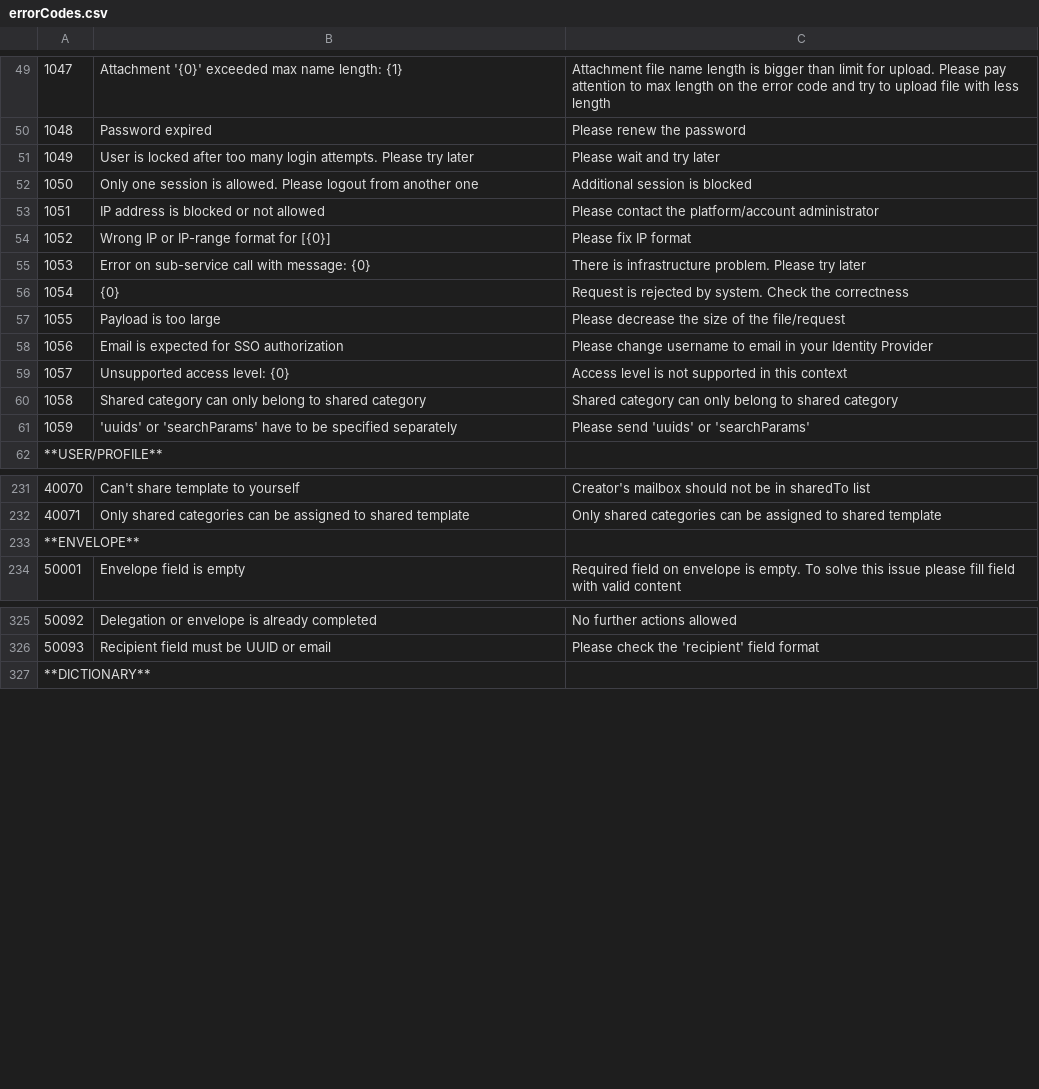
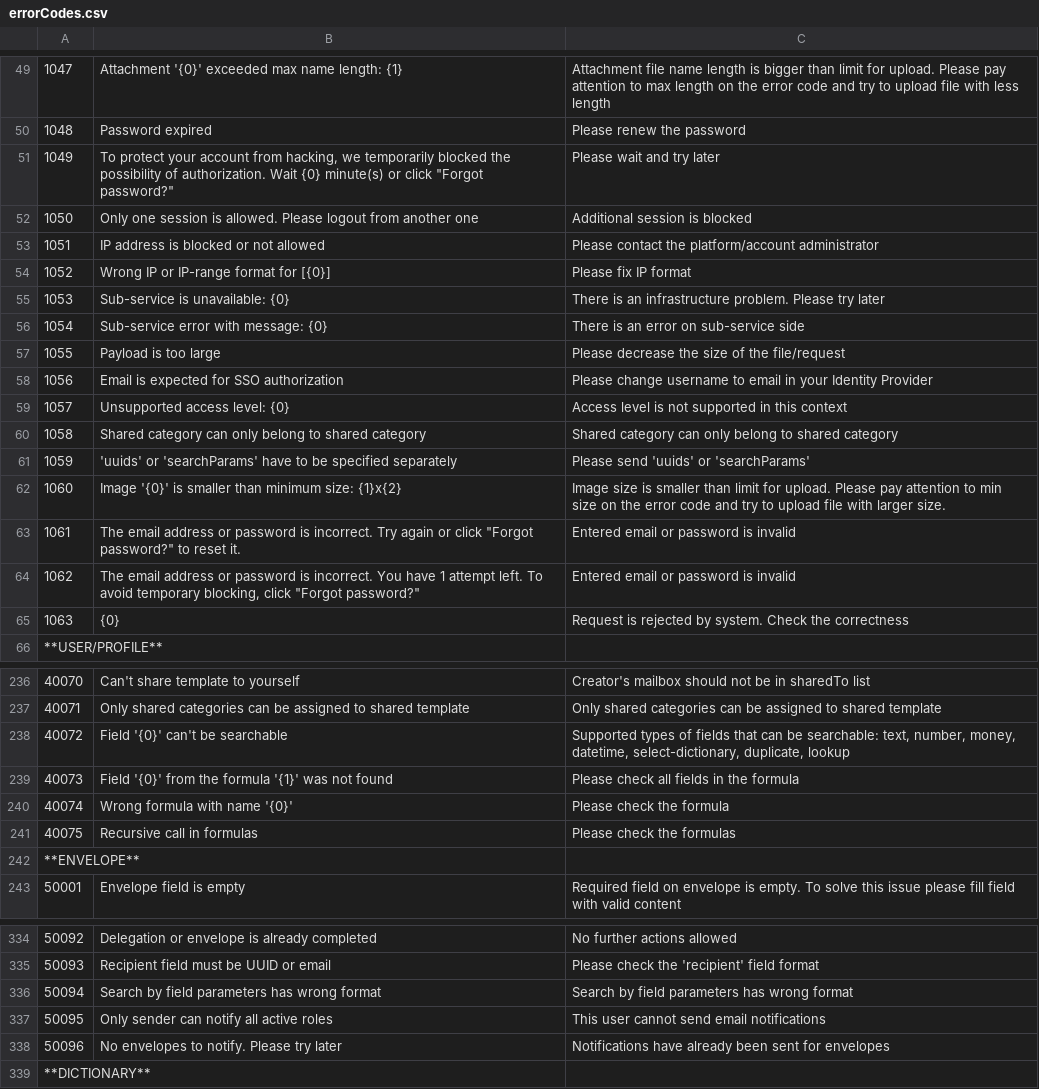
Before and after one commit to jecksolovyev/io.centredo.docs, a CSV file: docs/source/pages/errorCodes/errorCodes.csv, drawn as a sheet; only a part is shown, gaps mark what is left out; the diff covers the shown part only.

Commit message:
update errors

```diff
--- a/docs/source/pages/errorCodes/errorCodes.csv
+++ b/docs/source/pages/errorCodes/errorCodes.csv
@@ -50,3 +50,3 @@
 1048,Password expired,Please renew the password
-1049,User is locked after too many login attempts. Please try later,Please wait and try later
+1049,"To protect your account from hacking, we temporarily blocked the possibility of authorization. Wait {0} minute(s) or click ""Forgot password?""",Please wait and try later
 1050,Only one session is allowed. Please logout from another one,Additional session is blocked
@@ -54,4 +54,4 @@
 1052,Wrong IP or IP-range format for [{0}],Please fix IP format
-1053,Error on sub-service call with message: {0},There is infrastructure problem. Please try later
-1054,{0},Request is rejected by system. Check the correctness
+1053,Sub-service is unavailable: {0},There is an infrastructure problem. Please try later
+1054,Sub-service error with message: {0},There is an error on sub-service side
 1055,Payload is too large,Please decrease the size of the file/request
@@ -61,2 +61,6 @@
 1059,"'uuids' or 'searchParams' have to be specified separately","Please send 'uuids' or 'searchParams'"
+1060,"Image '{0}' is smaller than minimum size: {1}x{2}",Image size is smaller than limit for upload. Please pay attention to min size on the error code and try to upload file with larger size.
+1061,"The email address or password is incorrect. Try again or click ""Forgot password?"" to reset it.",Entered email or password is invalid
+1062,"The email address or password is incorrect. You have 1 attempt left. To avoid temporary blocking, click ""Forgot password?""",Entered email or password is invalid
+1063,{0},Request is rejected by system. Check the correctness
 **USER/PROFILE**,,
@@ -232,2 +237,6 @@
 40071,Only shared categories can be assigned to shared template,Only shared categories can be assigned to shared template
+40072,"Field '{0}' can't be searchable","Supported types of fields that can be searchable: text, number, money, datetime, select-dictionary, duplicate, lookup"
+40073,"Field '{0}' from the formula '{1}' was not found",Please check all fields in the formula
+40074,"Wrong formula with name '{0}'",Please check the formula
+40075,Recursive call in formulas,Please check the formulas
 **ENVELOPE**,,
@@ -326,2 +335,5 @@
 50093,Recipient field must be UUID or email,"Please check the 'recipient' field format"
+50094,Search by field parameters has wrong format,Search by field parameters has wrong format
+50095,Only sender can notify all active roles,This user cannot send email notifications
+50096,No envelopes to notify. Please try later,Notifications have already been sent for envelopes
 **DICTIONARY**,,
```
Also changed, not shown: 1 added row and 6 edited cells elsewhere in this file.
